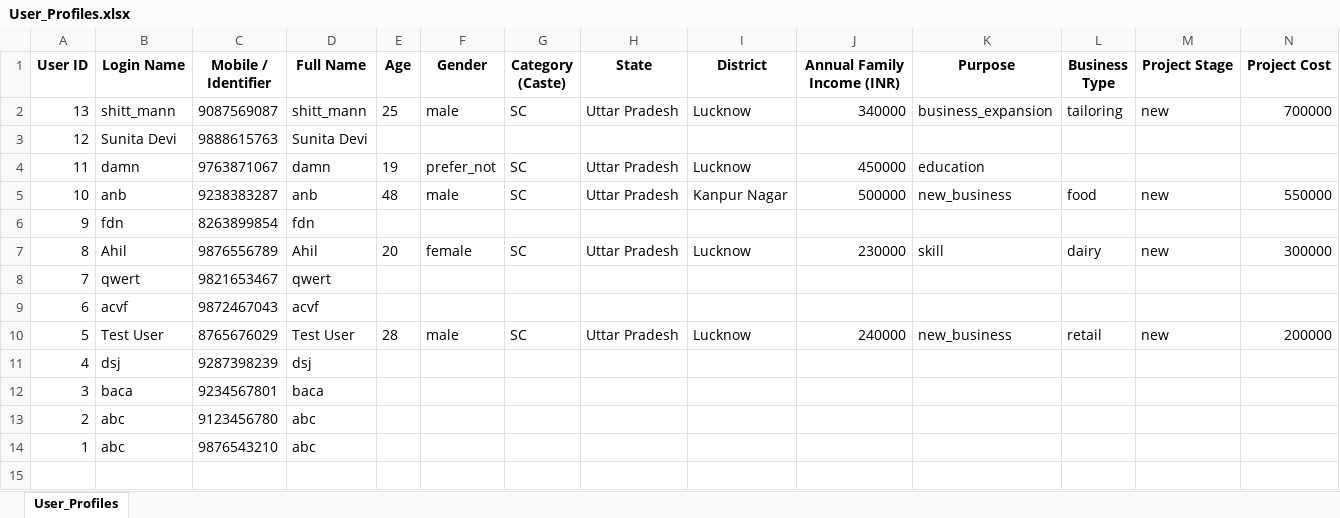
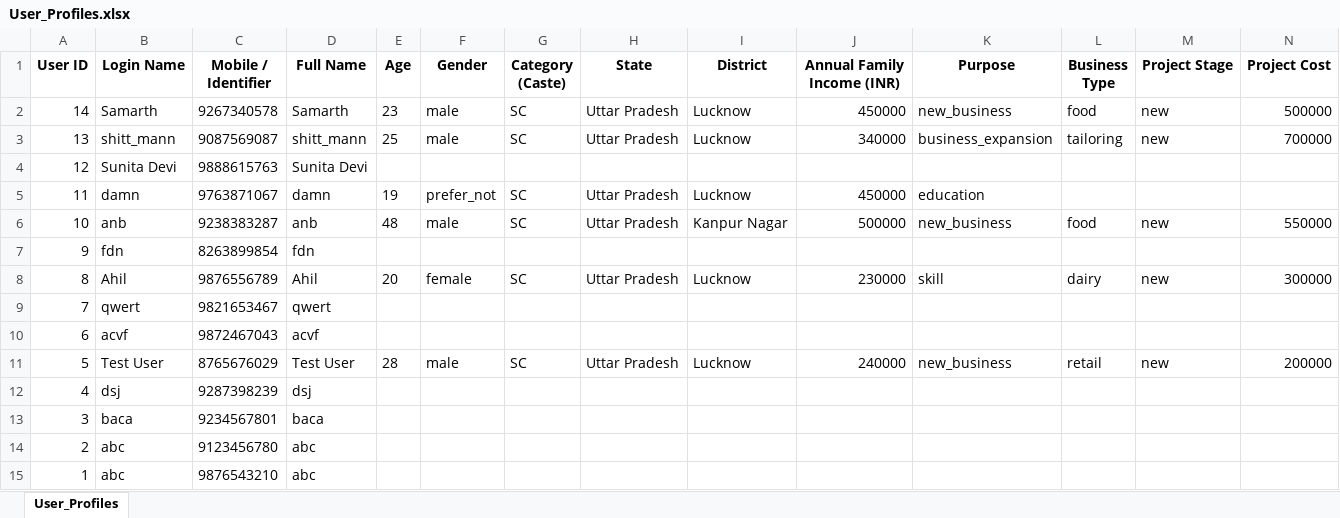
Before and after one commit to najeebkhan11/Final_Scheme-saathi_Project, an Excel workbook: Admin_Data/User_Profiles.xlsx, sheet User_Profiles, drawn as a sheet; only a part is shown; values as stored, in another font and other column widths than the file's, no borders; rows hold the shown columns only; the diff names each change by its address in the sheet, - before the commit and + after, or states it on an @@ line.

```diff
--- a/Admin_Data/User_Profiles.xlsx (sheet User_Profiles)
+++ b/Admin_Data/User_Profiles.xlsx (sheet User_Profiles)
+row 2: 14 | Samarth | 9267340578 | Samarth | 23 | male | SC | Uttar Pradesh | Lucknow | 450000 | new_business | food | new | 500000
```
Also changed, not shown: 9 other files.
